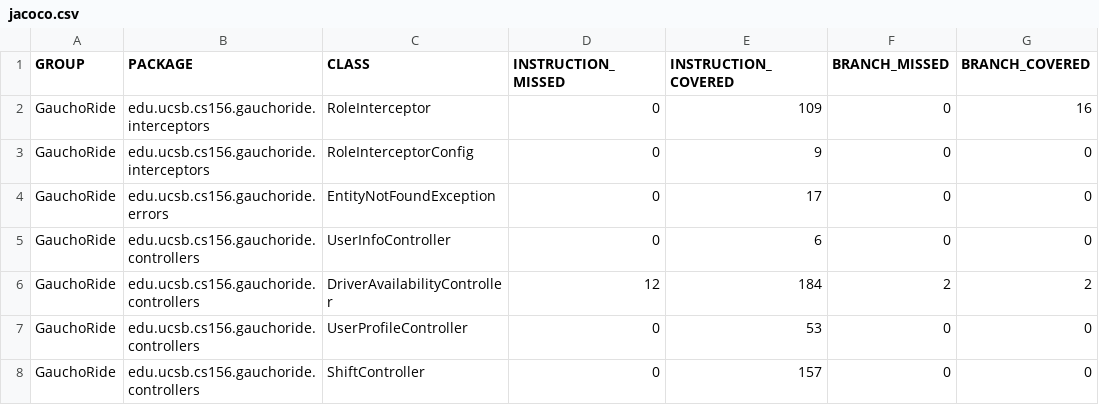
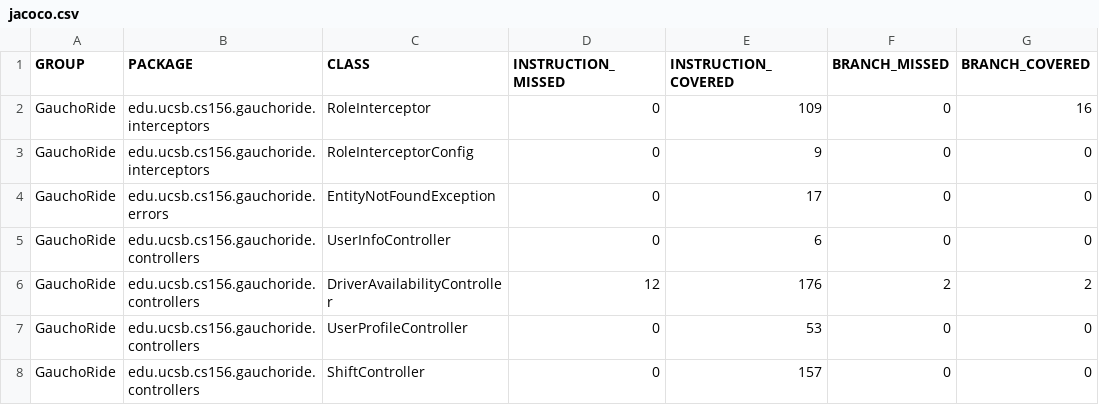
Before and after one commit to ucsb-cs156-s24/proj-gauchoride-s24-5pm-6, a CSV file: prs/54/jacoco/jacoco.csv, drawn as a sheet; only a part is shown; the diff names each change by its address in the sheet, - before the commit and + after, or states it on an @@ line.

```diff
--- a/prs/54/jacoco/jacoco.csv
+++ b/prs/54/jacoco/jacoco.csv
-E6 (INSTRUCTION_COVERED): 184
+E6 (INSTRUCTION_COVERED): 176
```
Also changed, not shown: 7 other files.
